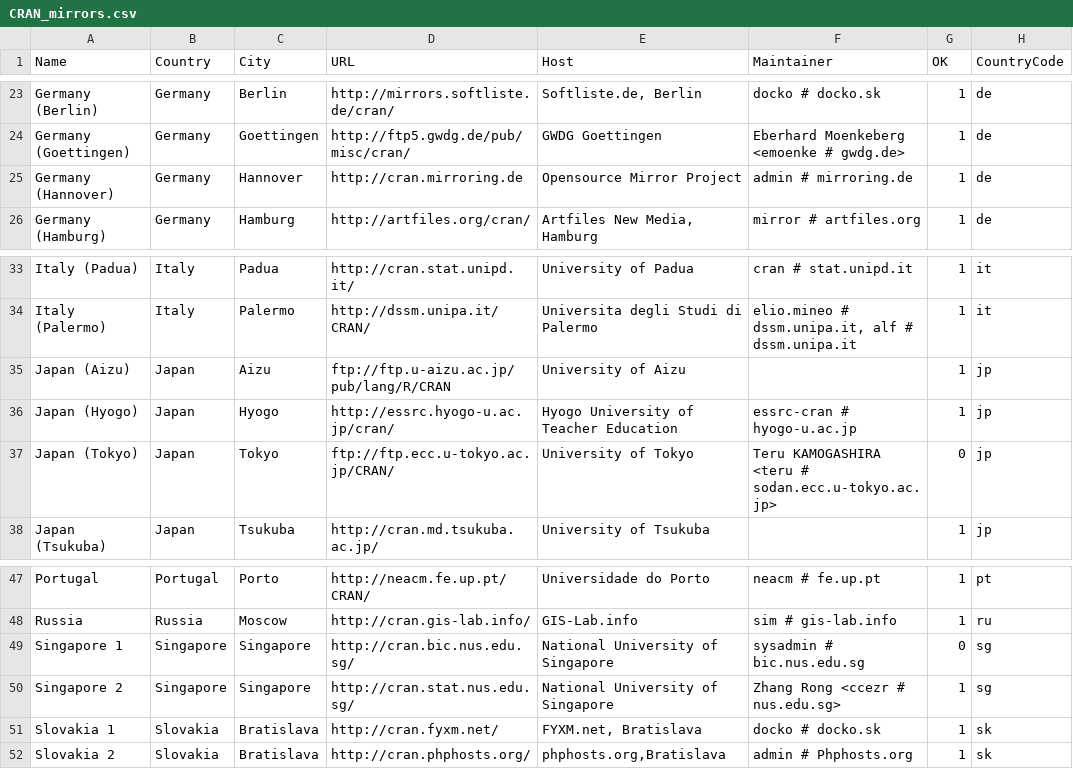
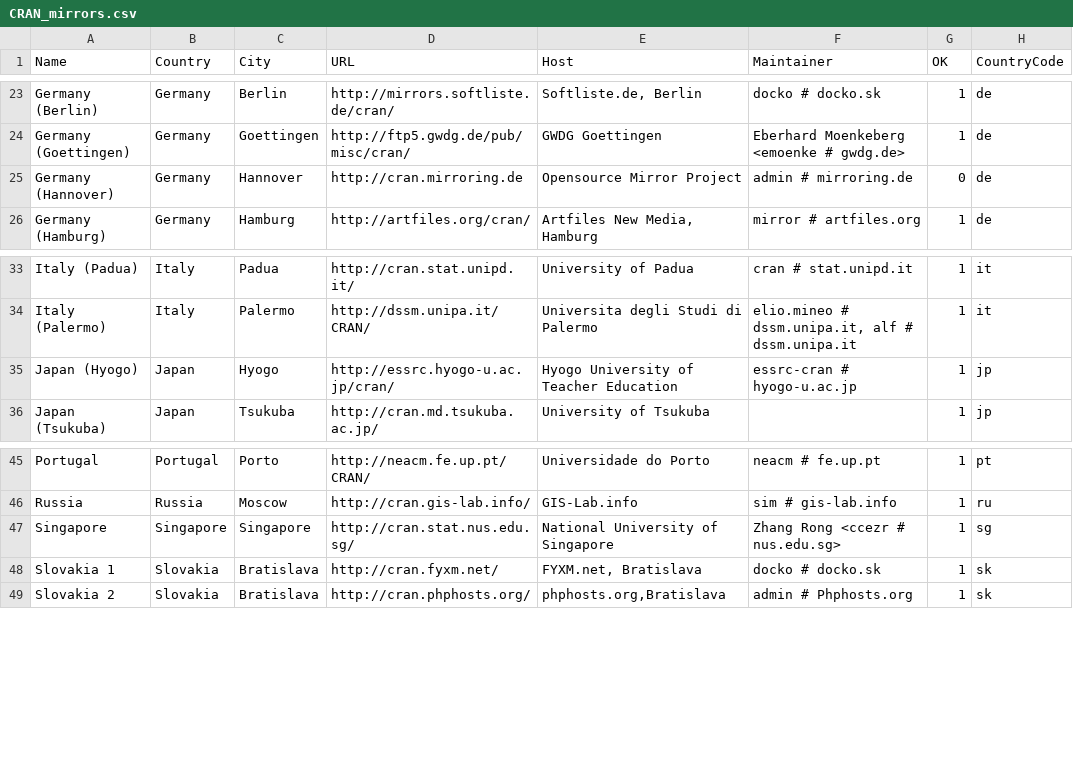
Before and after one commit to t-kalinowski/r-svn-formatted, a CSV file: doc/CRAN_mirrors.csv, drawn as a sheet; only a part is shown, gaps mark what is left out; removed rows and columns are numbered as before the commit, all else as after; the diff names each change by its address in the sheet, - before the commit and + after, or states it on an @@ line.

Commit message:
mirror updates
git-svn-id: https://svn.r-project.org/R/trunk@52633 00db46b3-68df-0310-9c12-caf00c1e9a41

```diff
--- a/doc/CRAN_mirrors.csv
+++ b/doc/CRAN_mirrors.csv
-G25 (OK): 1
+G25 (OK): 0
-row 35: Japan (Aizu) | Japan | Aizu | ftp://ftp.u-aizu.ac.jp/pub/lang/R/CRAN | University of Aizu |  | 1 | jp
-row 37: Japan (Tokyo) | Japan | Tokyo | ftp://ftp.ecc.u-tokyo.ac.jp/CRAN/ | University of Tokyo | Teru KAMOGASHIRA <teru # sodan.ecc.u-tokyo.ac.jp> | 0 | jp
-row 49: Singapore 1 | Singapore | Singapore | http://cran.bic.nus.edu.sg/ | National University of Singapore | sysadmin # bic.nus.edu.sg | 0 | sg
-A47 (Name): Singapore 2
+A47 (Name): Singapore
```
